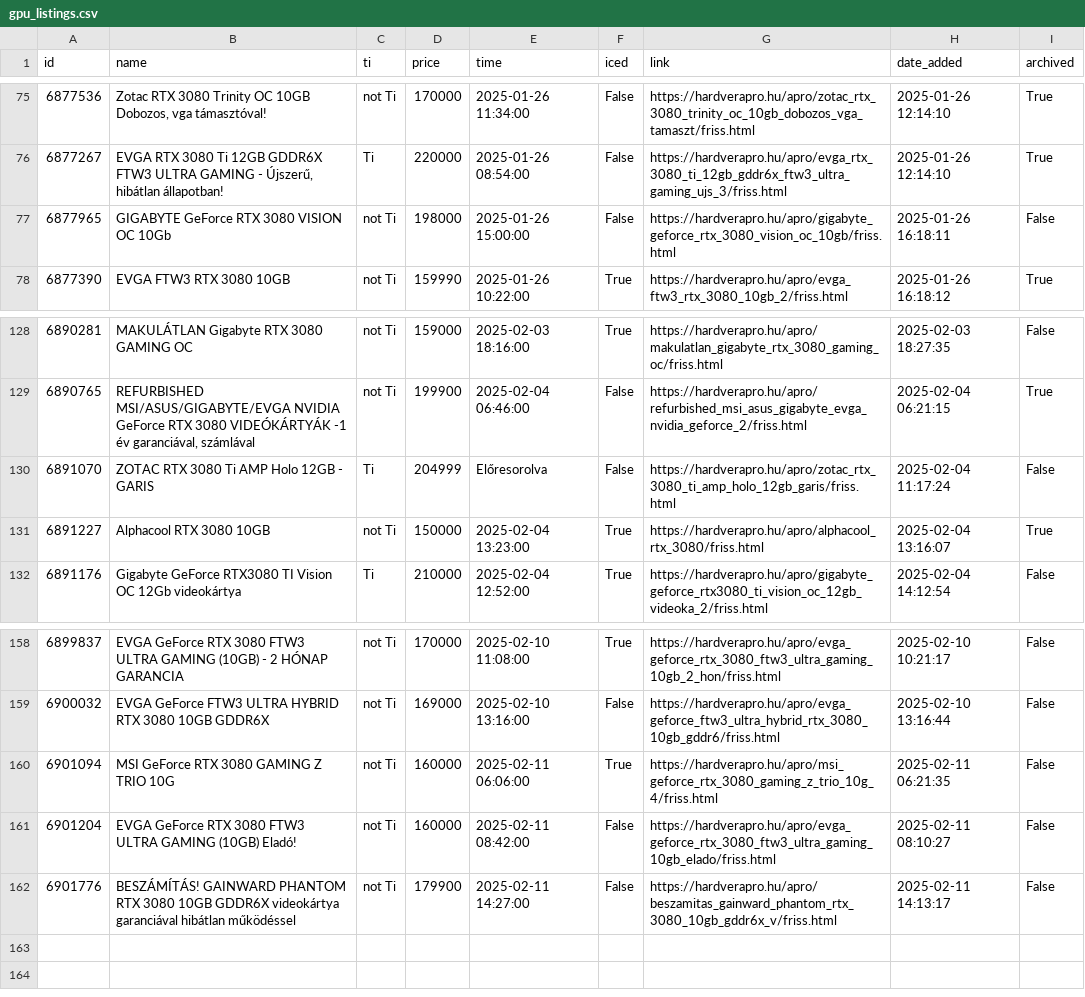
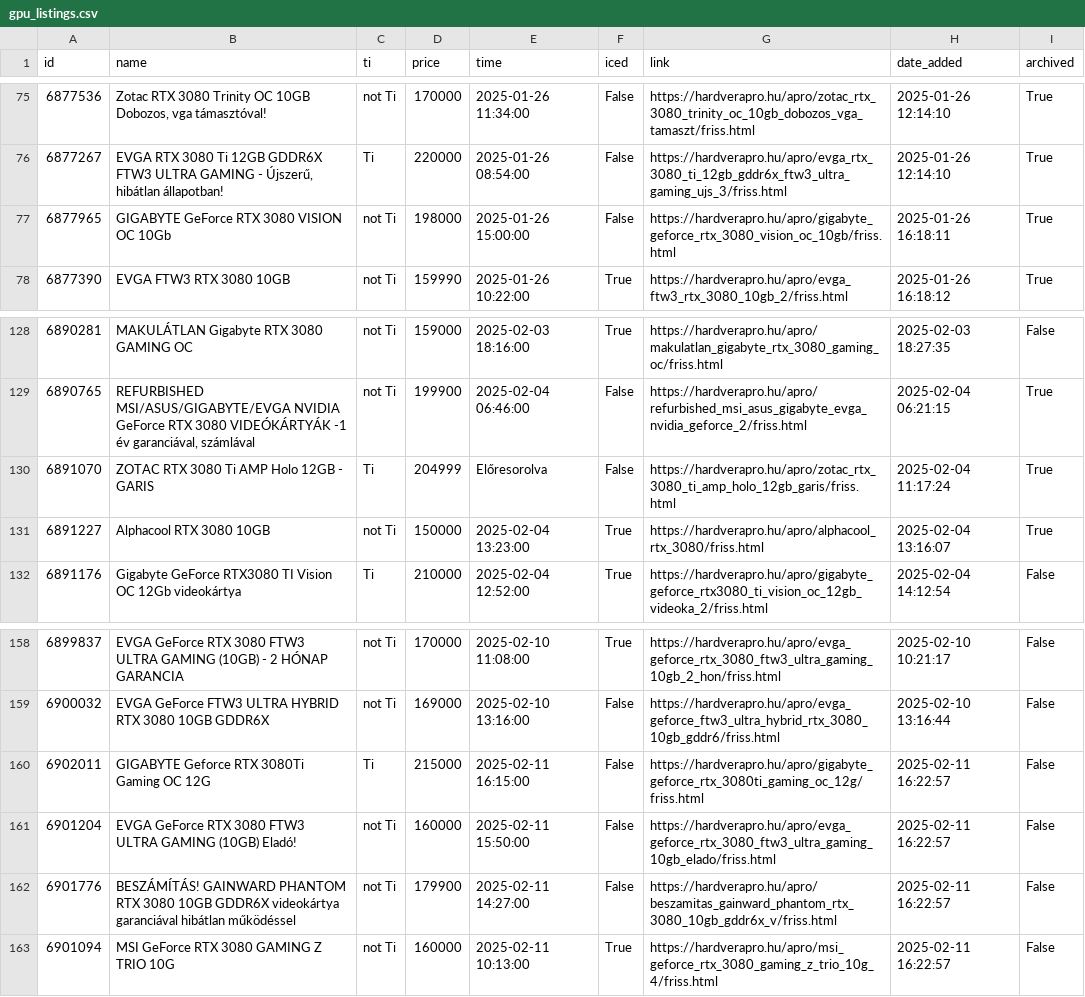
Before and after one commit to leviipope/scraping_hardverapro, a CSV file: gpu_listings.csv, drawn as a sheet; only a part is shown, gaps mark what is left out.

```diff
--- a/gpu_listings.csv
+++ b/gpu_listings.csv
@@ -76,3 +76,3 @@ id,name,ti,price,time,iced,link,date_added,archived
 6877267,"EVGA RTX 3080 Ti 12GB GDDR6X FTW3 ULTRA GAMING - Újszerű, hibátlan állapotban!",Ti,220000,2025-01-26 08:54:00,False,https://hardverapro.hu/apro/evga_rtx_3080_ti_12gb_gddr6x_ftw3_ultra_gaming_ujs_3/friss.html,2025-01-26 12:14:10,True
-6877965,GIGABYTE GeForce RTX 3080 VISION OC 10Gb,not Ti,198000,2025-01-26 15:00:00,False,https://hardverapro.hu/apro/gigabyte_geforce_rtx_3080_vision_oc_10gb/friss.html,2025-01-26 16:18:11,False
+6877965,GIGABYTE GeForce RTX 3080 VISION OC 10Gb,not Ti,198000,2025-01-26 15:00:00,False,https://hardverapro.hu/apro/gigabyte_geforce_rtx_3080_vision_oc_10gb/friss.html,2025-01-26 16:18:11,True
 6877390,EVGA FTW3 RTX 3080 10GB,not Ti,159990,2025-01-26 10:22:00,True,https://hardverapro.hu/apro/evga_ftw3_rtx_3080_10gb_2/friss.html,2025-01-26 16:18:12,True
@@ -129,3 +129,3 @@ id,name,ti,price,time,iced,link,date_added,archived
 6890765,"REFURBISHED MSI/ASUS/GIGABYTE/EVGA NVIDIA GeForce RTX 3080 VIDEÓKÁRTYÁK -1 év garanciával, számlával",not Ti,199900,2025-02-04 06:46:00,False,https://hardverapro.hu/apro/refurbished_msi_asus_gigabyte_evga_nvidia_geforce_2/friss.html,2025-02-04 06:21:15,True
-6891070,ZOTAC RTX 3080 Ti AMP Holo 12GB - GARIS,Ti,204999,Előresorolva,False,https://hardverapro.hu/apro/zotac_rtx_3080_ti_amp_holo_12gb_garis/friss.html,2025-02-04 11:17:24,False
+6891070,ZOTAC RTX 3080 Ti AMP Holo 12GB - GARIS,Ti,204999,Előresorolva,False,https://hardverapro.hu/apro/zotac_rtx_3080_ti_amp_holo_12gb_garis/friss.html,2025-02-04 11:17:24,True
 6891227,Alphacool RTX 3080 10GB,not Ti,150000,2025-02-04 13:23:00,True,https://hardverapro.hu/apro/alphacool_rtx_3080/friss.html,2025-02-04 13:16:07,True
@@ -159,4 +159,5 @@ id,name,ti,price,time,iced,link,date_added,archived
 6900032,EVGA GeForce FTW3 ULTRA HYBRID RTX 3080 10GB GDDR6X,not Ti,169000,2025-02-10 13:16:00,False,https://hardverapro.hu/apro/evga_geforce_ftw3_ultra_hybrid_rtx_3080_10gb_gddr6/friss.html,2025-02-10 13:16:44,False
-6901094,MSI GeForce RTX 3080 GAMING Z TRIO 10G,not Ti,160000,2025-02-11 06:06:00,True,https://hardverapro.hu/apro/msi_geforce_rtx_3080_gaming_z_trio_10g_4/friss.html,2025-02-11 06:21:35,False
-6901204,EVGA GeForce RTX 3080 FTW3 ULTRA GAMING (10GB) Eladó!,not Ti,160000,2025-02-11 08:42:00,False,https://hardverapro.hu/apro/evga_geforce_rtx_3080_ftw3_ultra_gaming_10gb_elado/friss.html,2025-02-11 08:10:27,False
-6901776,BESZÁMÍTÁS! GAINWARD PHANTOM RTX 3080 10GB GDDR6X videokártya garanciával hibátlan működéssel,not Ti,179900,2025-02-11 14:27:00,False,https://hardverapro.hu/apro/beszamitas_gainward_phantom_rtx_3080_10gb_gddr6x_v/friss.html,2025-02-11 14:13:17,False
+6902011,GIGABYTE Geforce RTX 3080Ti Gaming OC 12G,Ti,215000,2025-02-11 16:15:00,False,https://hardverapro.hu/apro/gigabyte_geforce_rtx_3080ti_gaming_oc_12g/friss.html,2025-02-11 16:22:57,False
+6901204,EVGA GeForce RTX 3080 FTW3 ULTRA GAMING (10GB) Eladó!,not Ti,160000,2025-02-11 15:50:00,False,https://hardverapro.hu/apro/evga_geforce_rtx_3080_ftw3_ultra_gaming_10gb_elado/friss.html,2025-02-11 16:22:57,False
+6901776,BESZÁMÍTÁS! GAINWARD PHANTOM RTX 3080 10GB GDDR6X videokártya garanciával hibátlan működéssel,not Ti,179900,2025-02-11 14:27:00,False,https://hardverapro.hu/apro/beszamitas_gainward_phantom_rtx_3080_10gb_gddr6x_v/friss.html,2025-02-11 16:22:57,False
+6901094,MSI GeForce RTX 3080 GAMING Z TRIO 10G,not Ti,160000,2025-02-11 10:13:00,True,https://hardverapro.hu/apro/msi_geforce_rtx_3080_gaming_z_trio_10g_4/friss.html,2025-02-11 16:22:57,False
```
Also changed, not shown: 3 other files.
